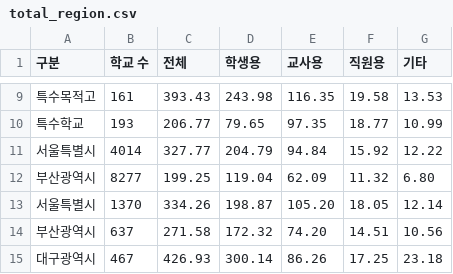
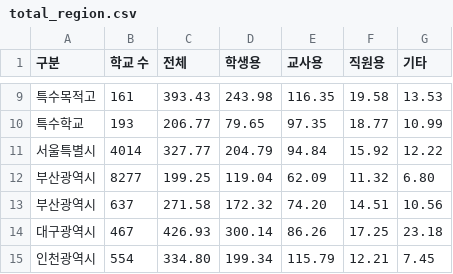
Before and after one commit to bosun1043/myquant, a CSV file: data/total_region.csv, drawn as a sheet; only a part is shown, gaps mark what is left out; the shorter side is filled out with more unchanged rows.

```diff
--- a/data/total_region.csv
+++ b/data/total_region.csv
@@ -12,3 +12,2 @@
 부산광역시,8277,199.25,119.04,62.09,11.32,6.80
-서울특별시,1370,334.26,198.87,105.20,18.05,12.14
 부산광역시,637,271.58,172.32,74.20,14.51,10.56
```
Also changed, not shown: 20 other files.
